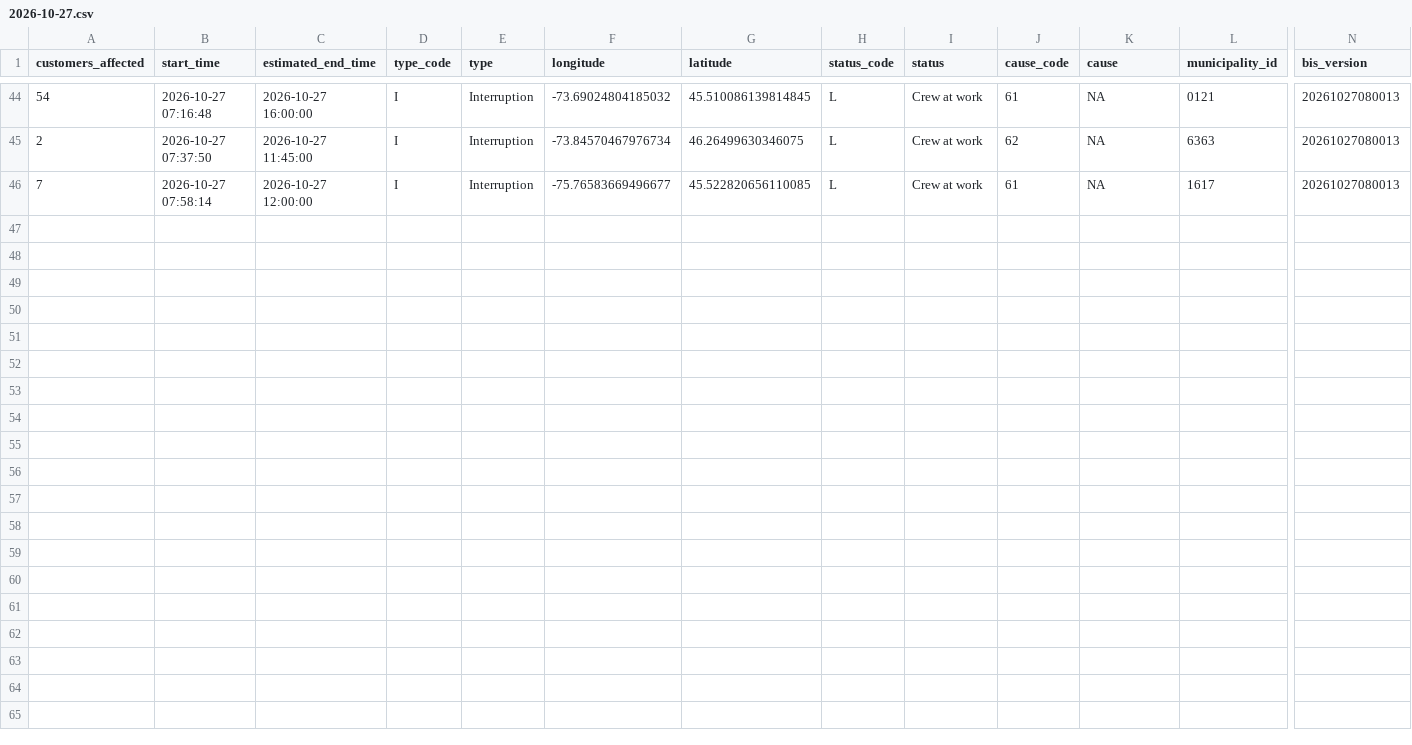
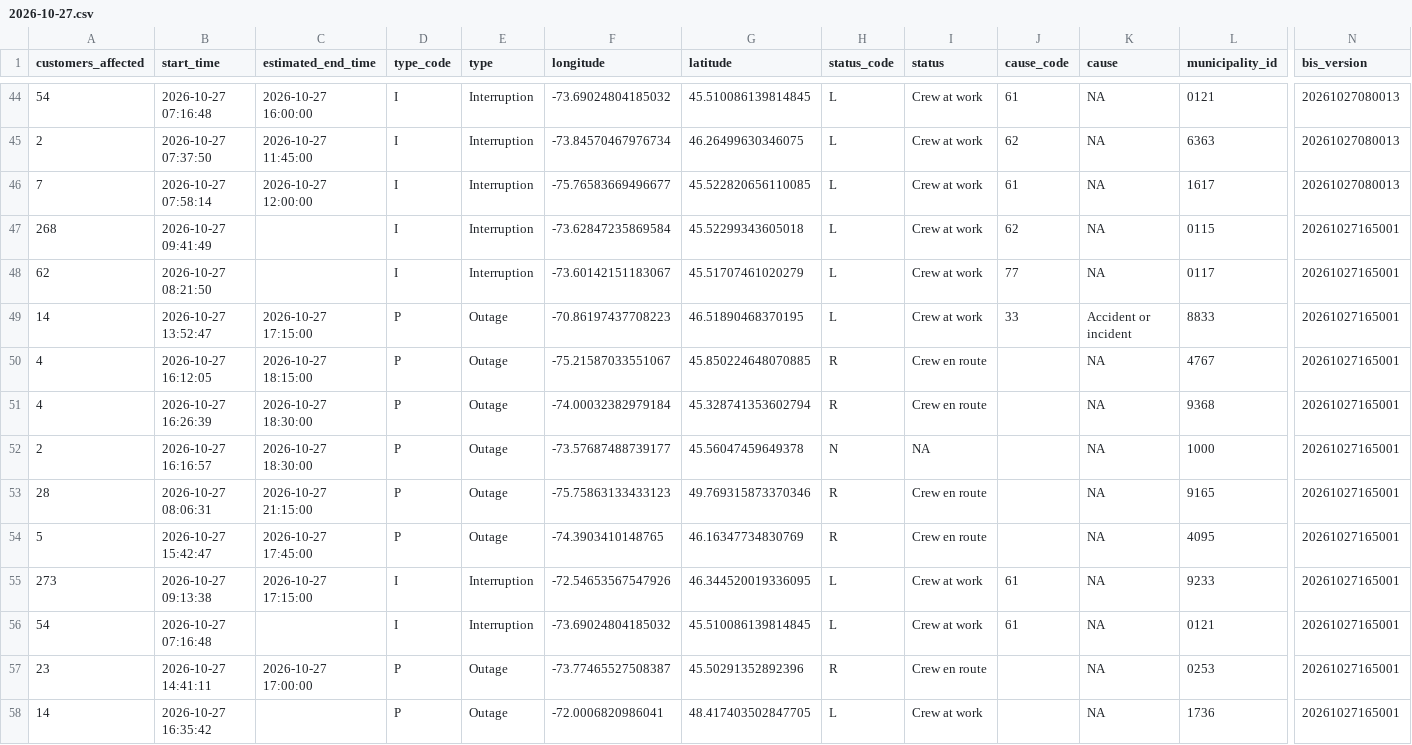
Before and after one commit to hdoyle21/hydro_qc, a CSV file: data/outages/2026-10-27.csv, drawn as a sheet; only a part is shown, gaps mark what is left out; rows hold the shown columns only; the diff names each change by its address in the sheet, - before the commit and + after, or states it on an @@ line.

```diff
--- a/data/outages/2026-10-27.csv
+++ b/data/outages/2026-10-27.csv
+row 47: 268 | 2026-10-27 09:41:49 |  | I | Interruption | -73.62847235869584 | 45.52299343605018 | L | Crew at work | 62 | NA | 0115 | 20261027165001
+row 48: 62 | 2026-10-27 08:21:50 |  | I | Interruption | -73.60142151183067 | 45.51707461020279 | L | Crew at work | 77 | NA | 0117 | 20261027165001
+row 49: 14 | 2026-10-27 13:52:47 | 2026-10-27 17:15:00 | P | Outage | -70.86197437708223 | 46.51890468370195 | L | Crew at work | 33 | Accident or incident | 8833 | 20261027165001
+row 50: 4 | 2026-10-27 16:12:05 | 2026-10-27 18:15:00 | P | Outage | -75.21587033551067 | 45.850224648070885 | R | Crew en route |  | NA | 4767 | 20261027165001
+row 51: 4 | 2026-10-27 16:26:39 | 2026-10-27 18:30:00 | P | Outage | -74.00032382979184 | 45.328741353602794 | R | Crew en route |  | NA | 9368 | 20261027165001
+row 52: 2 | 2026-10-27 16:16:57 | 2026-10-27 18:30:00 | P | Outage | -73.57687488739177 | 45.56047459649378 | N | NA |  | NA | 1000 | 20261027165001
+row 53: 28 | 2026-10-27 08:06:31 | 2026-10-27 21:15:00 | P | Outage | -75.75863133433123 | 49.769315873370346 | R | Crew en route |  | NA | 9165 | 20261027165001
+row 54: 5 | 2026-10-27 15:42:47 | 2026-10-27 17:45:00 | P | Outage | -74.3903410148765 | 46.16347734830769 | R | Crew en route |  | NA | 4095 | 20261027165001
+row 55: 273 | 2026-10-27 09:13:38 | 2026-10-27 17:15:00 | I | Interruption | -72.54653567547926 | 46.344520019336095 | L | Crew at work | 61 | NA | 9233 | 20261027165001
+row 56: 54 | 2026-10-27 07:16:48 |  | I | Interruption | -73.69024804185032 | 45.510086139814845 | L | Crew at work | 61 | NA | 0121 | 20261027165001
+row 57: 23 | 2026-10-27 14:41:11 | 2026-10-27 17:00:00 | P | Outage | -73.77465527508387 | 45.50291352892396 | R | Crew en route |  | NA | 0253 | 20261027165001
+row 58: 14 | 2026-10-27 16:35:42 |  | P | Outage | -72.0006820986041 | 48.417403502847705 | L | Crew at work |  | NA | 1736 | 20261027165001
```
Also changed, not shown: data/planned/2026-10-27.csv.
